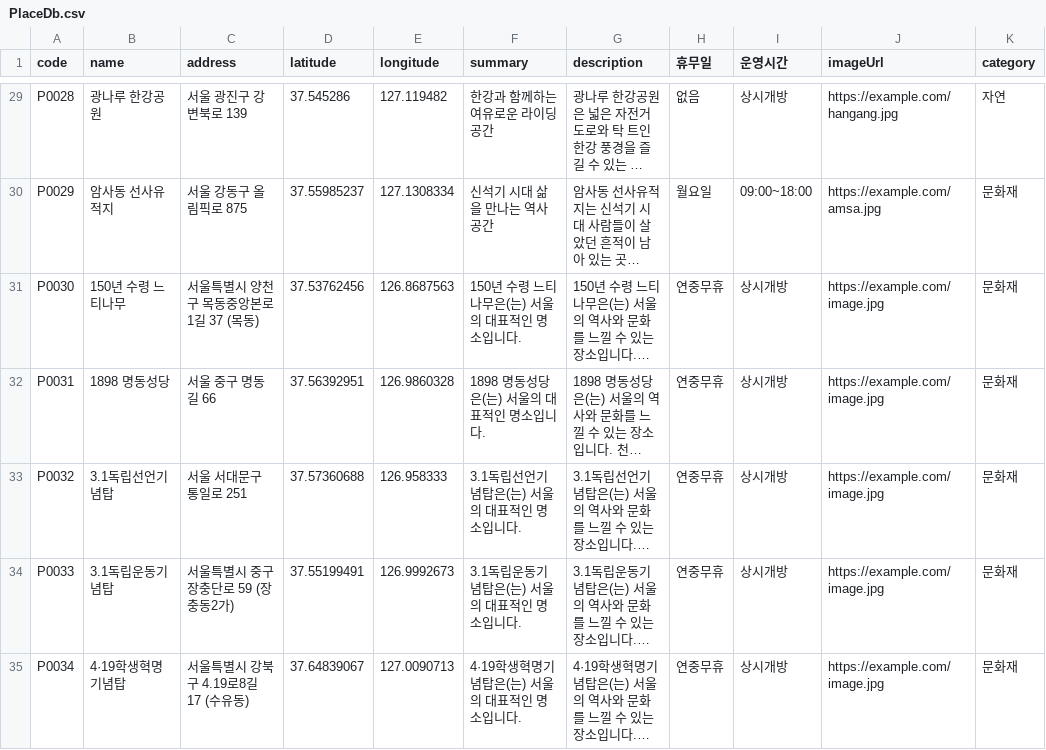
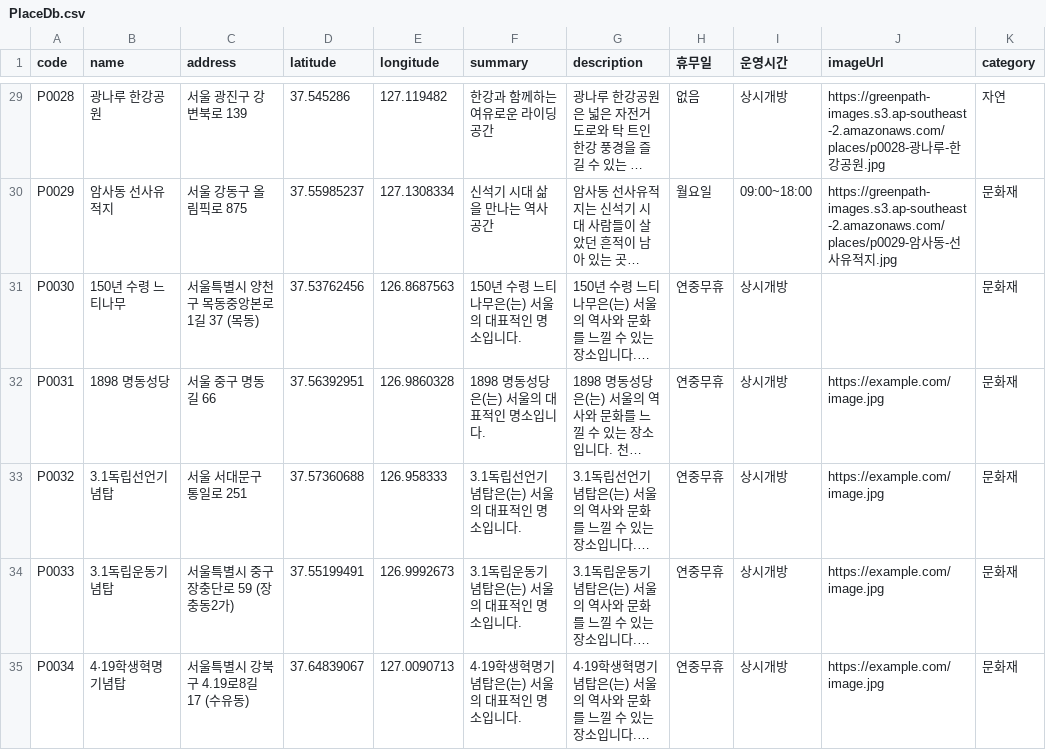
Before and after one commit to GreenPath-Seoul/Greenpath_datapipeline, a CSV file: data-pipeline/data/PlaceDb.csv, drawn as a sheet; only a part is shown, gaps mark what is left out; long unchanged cells end in …; the diff covers the shown part only; the diff names each change by its address in the sheet, - before the commit and + after, or states it on an @@ line.

```diff
--- a/data-pipeline/data/PlaceDb.csv
+++ b/data-pipeline/data/PlaceDb.csv
-J29 (imageUrl): https://example.com/hangang.jpg
+J29 (imageUrl): https://greenpath-images.s3.ap-southeast-2.amazonaws.com/places/p0028-광나루-한강공원.jpg
-J30 (imageUrl): https://example.com/amsa.jpg
+J30 (imageUrl): https://greenpath-images.s3.ap-southeast-2.amazonaws.com/places/p0029-암사동-선사유적지.jpg
-J31 (imageUrl): https://example.com/image.jpg
+J31 (imageUrl): (empty)
```
Also changed, not shown: 27 edited cells elsewhere in this file, 1 other file.
